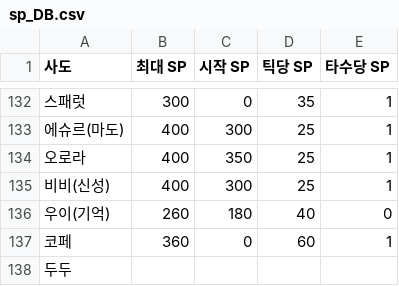
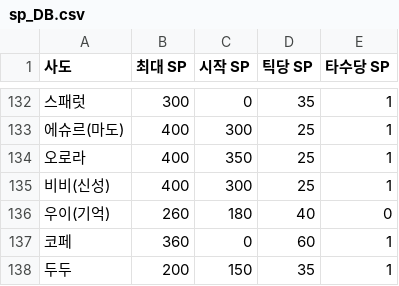
Before and after one commit to mediate1082/Trickal-Revive-Skill-Guide-Beta-0.8, a CSV file: data/sp_DB.csv, drawn as a sheet; only a part is shown, gaps mark what is left out.

```diff
--- a/data/sp_DB.csv
+++ b/data/sp_DB.csv
@@ -137,2 +137,2 @@
 코페,360,0,60,1
-두두
+두두,200,150,35,1
```
Also changed, not shown: 1 other file.
